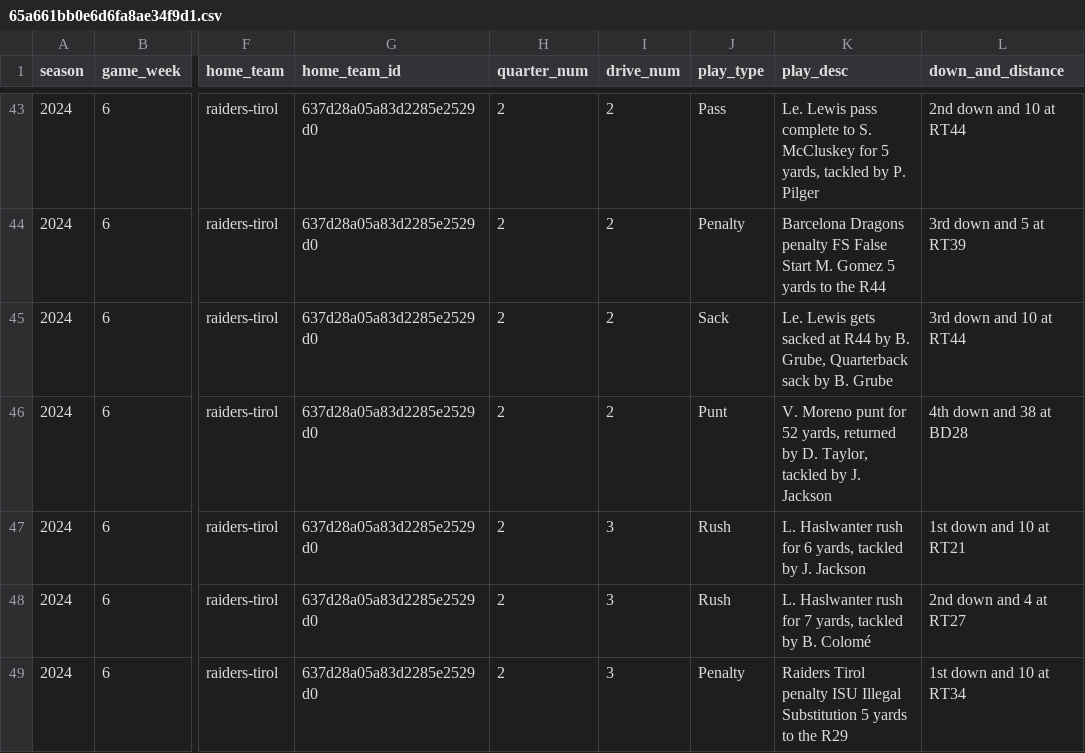
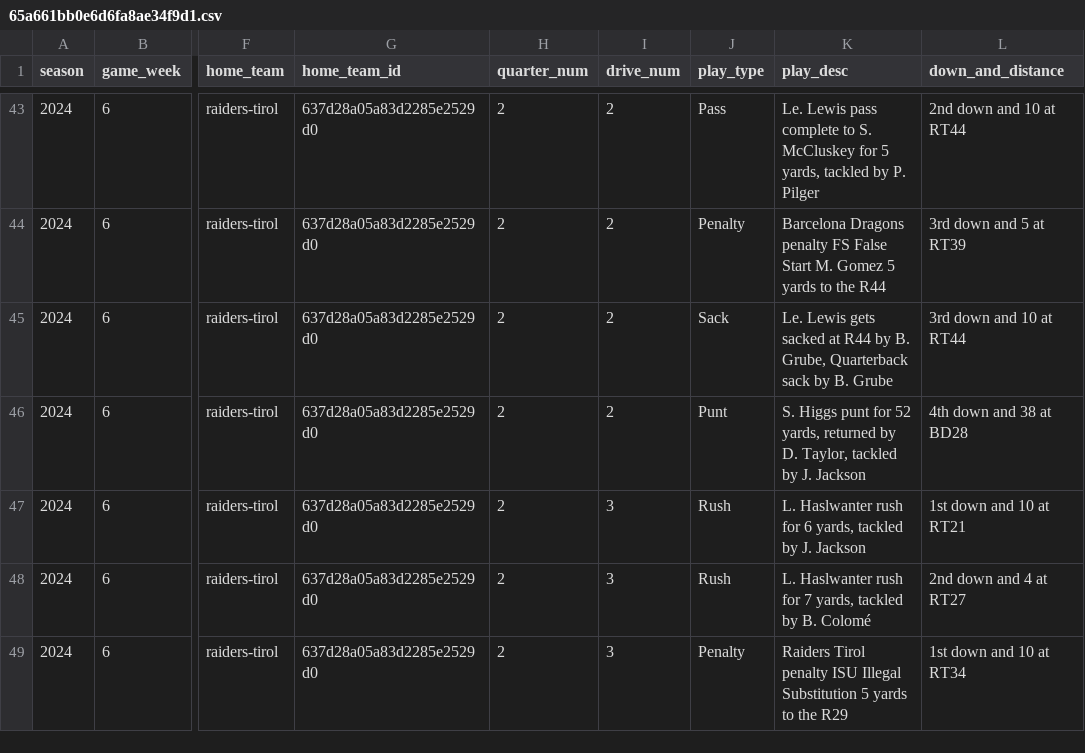
Before and after one commit to armstjc/european-league-of-football-data-repository, a CSV file: pbp/raw/65a661bb0e6d6fa8ae34f9d1.csv, drawn as a sheet; only a part is shown, gaps mark what is left out; the diff names each change by its address in the sheet, - before the commit and + after, or states it on an @@ line.

```diff
--- a/pbp/raw/65a661bb0e6d6fa8ae34f9d1.csv
+++ b/pbp/raw/65a661bb0e6d6fa8ae34f9d1.csv
-K46 (play_desc): V. Moreno punt for…
+K46 (play_desc): S. Higgs punt for…
```
Also changed, not shown: pbp/raw/65a661bb0e6d6fa8ae34f9d2.csv, pbp/raw/65a661bb0e6d6fa8ae34f9d3.csv, 56 other files.
